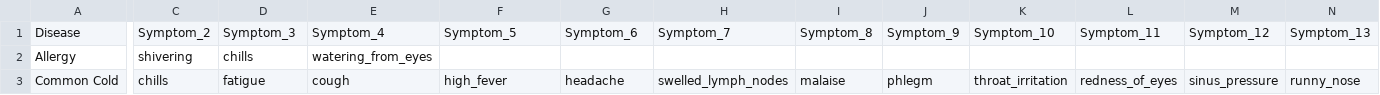
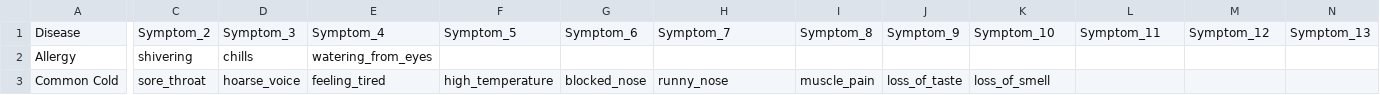
Before and after one commit to TharU0418/FYP, a CSV file: Server/DB/Illness.csv, drawn as a sheet; only a part is shown, gaps mark what is left out; the diff covers the shown part only; the diff names each change by its address in the sheet, - before the commit and + after, or states it on an @@ line.

```diff
--- a/Server/DB/Illness.csv
+++ b/Server/DB/Illness.csv
-C3: chills
+C3: sore_throat
-D3: fatigue
+D3: hoarse_voice
-E3: cough
+E3: feeling_tired
-F3: high_fever
+F3: high_temperature
-G3: headache
+G3: blocked_nose
-H3: swelled_lymph_nodes
+H3: runny_nose
-I3: malaise
+I3: muscle_pain
-J3: phlegm
+J3: loss_of_taste
-K3: throat_irritation
+K3: loss_of_smell
-L3: redness_of_eyes
+L3: (empty)
-M3: sinus_pressure
+M3: (empty)
-N3: runny_nose
+N3: (empty)
```
Also changed, not shown: 4 edited cells elsewhere in this file, Server/DB/Symptoms.csv, 53 other files.
